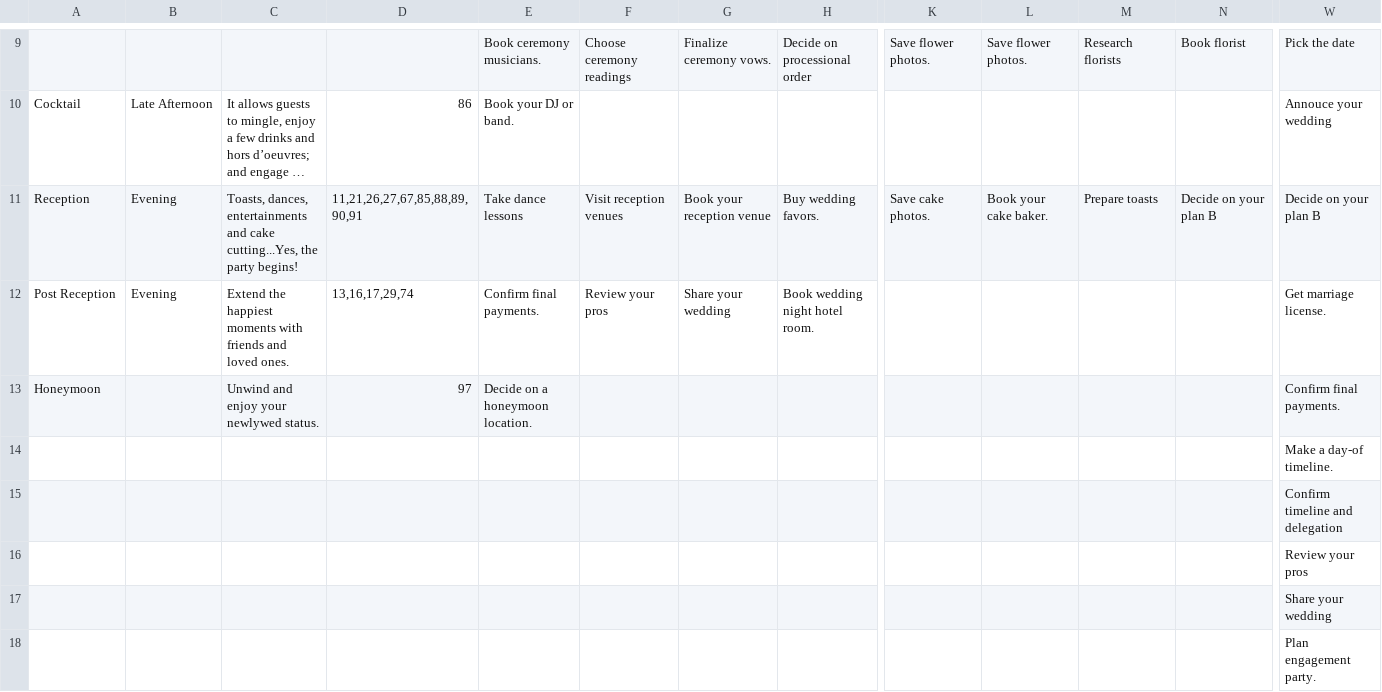
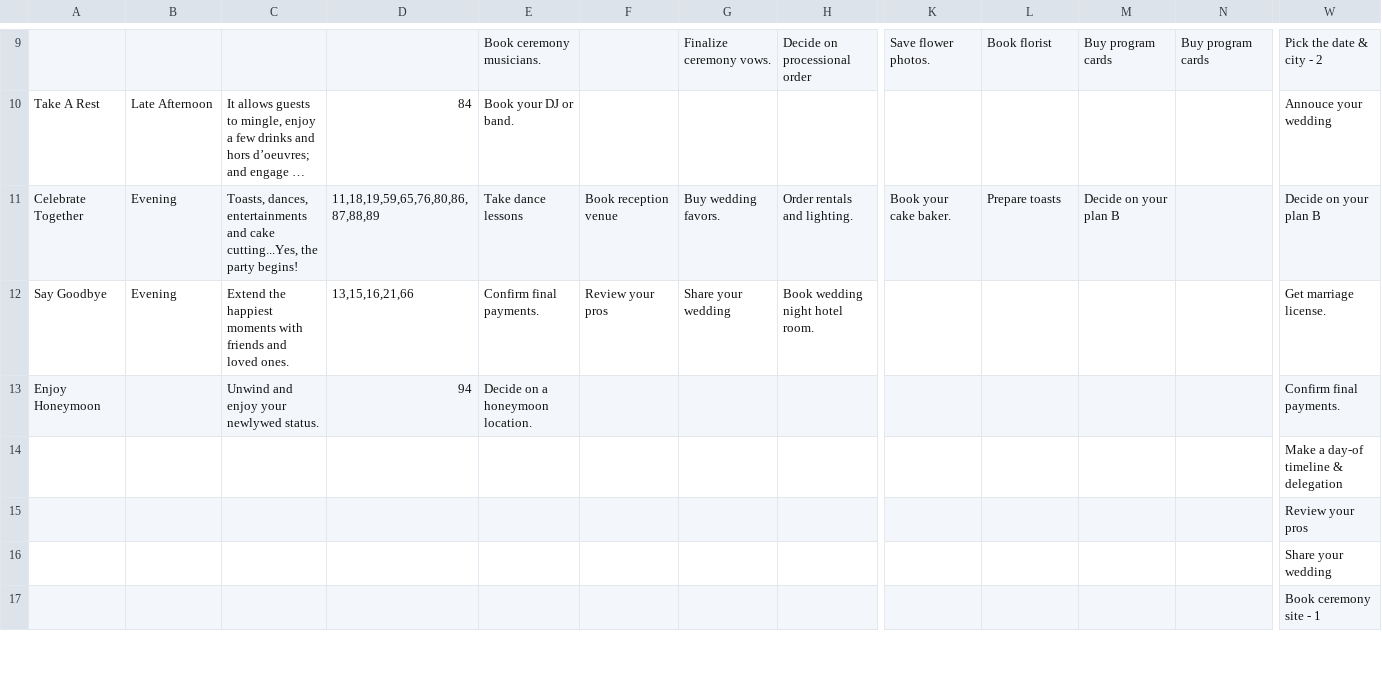
Before and after one commit to zetongli/ladymarry-flask, a CSV file: ladymarry/data/scenario_data.csv, drawn as a sheet; only a part is shown, gaps mark what is left out; long unchanged cells end in …; removed rows and columns are numbered as before the commit, all else as after; rows hold the shown columns only; the diff covers the shown part only; the diff names each change by its address in the sheet, - before the commit and + after, or states it on an @@ line.

```diff
--- a/ladymarry/data/scenario_data.csv
+++ b/ladymarry/data/scenario_data.csv
-F9: Choose ceremony readings
+F9: (empty)
-L9: Save flower photos.
+L9: Book florist
-M9: Research florists
+M9: Buy program cards
-N9: Book florist
+N9: Buy program cards
-W9: Pick the date
+W9: Pick the date & city - 2
-A10: Cocktail
+A10: Take A Rest
-D10: 86
+D10: 84
-row 11: Reception | Evening | Toasts, dances, entertainments and cake cutting...Yes, the party begins! | 11,21,26,27,67,85,88,89,90,91 | Take dance lessons | Visit reception venues | Book your reception venue | Buy wedding favors. | Save cake photos. | Book your cake baker. | Prepare toasts | Decide on your plan B | Decide on your plan B
+row 11: Celebrate Together | Evening | Toasts, dances, entertainments and cake cutting...Yes, the party begins! | 11,18,19,59,65,76,80,86,87,88,89 | Take dance lessons | Book reception venue | Buy wedding favors. | Order rentals and lighting. | Book your cake baker. | Prepare toasts | Decide on your plan B |  | Decide on your plan B
-A12: Post Reception
+A12: Say Goodbye
-D12: 13,16,17,29,74
+D12: 13,15,16,21,66
-A13: Honeymoon
+A13: Enjoy Honeymoon
-D13: 97
+D13: 94
-W14: Make a day-of timeline.
+W14: Make a day-of timeline & delegation
-row 15:  |  |  |  |  |  |  |  |  |  |  |  | Confirm timeline and delegation
-W17: Plan engagement party.
+W17: Book ceremony site - 1
```
Also changed, not shown: 7 added rows, 9 removed rows, 2 moved rows and 40 edited cells elsewhere in this file, ladymarry/data/task_data.csv.
